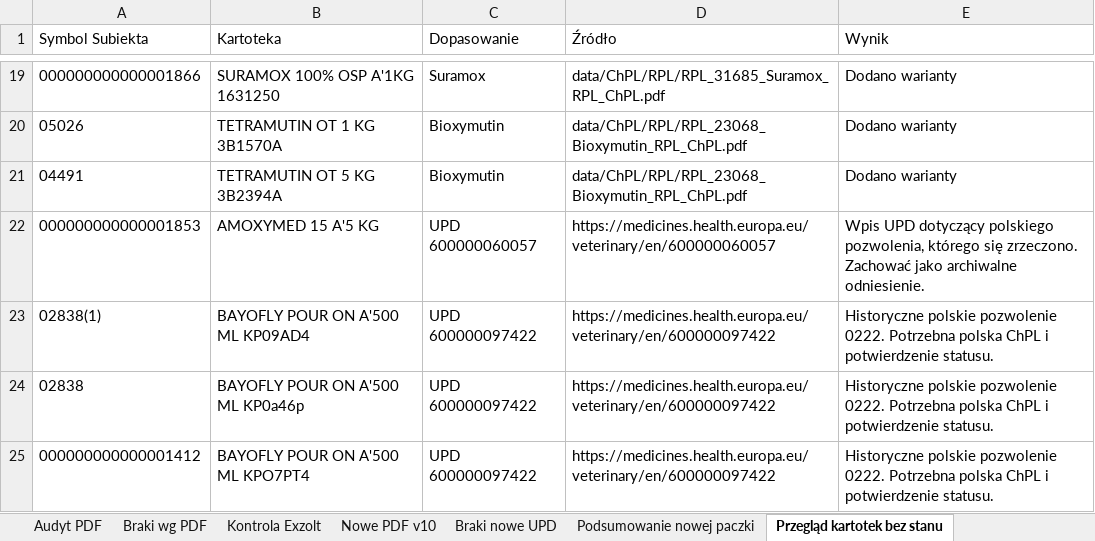
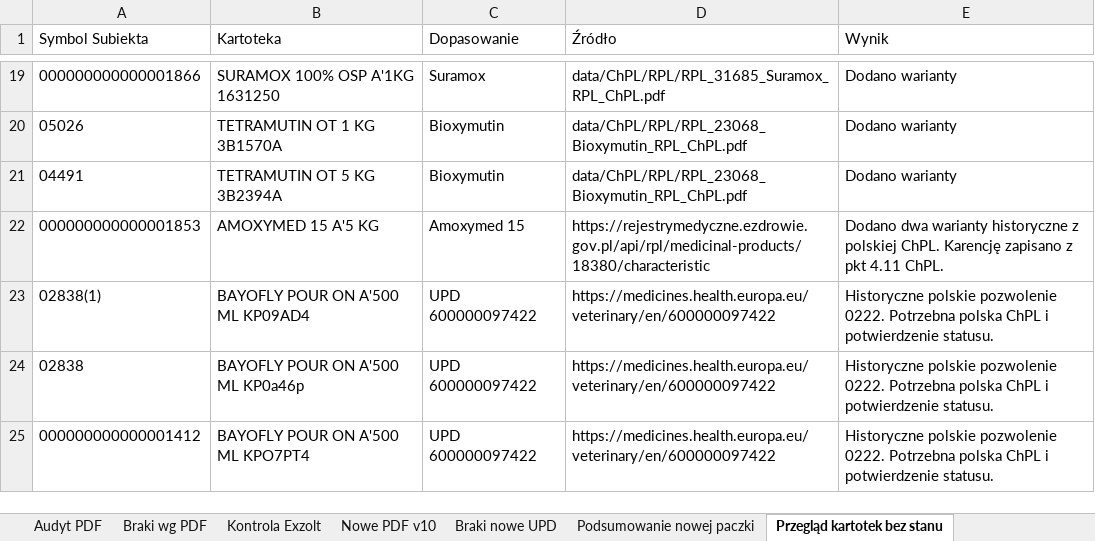
Before and after one commit to VViktorr/Karty-leczenia-zwierzat, an Excel workbook: data/Katalog_lekow_v10_scalony_ChPL.xlsx, sheet Przegląd kartotek bez stanu, drawn as a sheet; only a part is shown, gaps mark what is left out; values as stored, in another font and other column widths than the file's, no borders; the diff names each change by its address in the sheet, - before the commit and + after, or states it on an @@ line.

Commit message:
Uzupełnij archiwalne warianty Amoxymed 15 z polskiej ChPL [skip ci]

```diff
--- a/data/Katalog_lekow_v10_scalony_ChPL.xlsx (sheet Przegląd kartotek bez stanu)
+++ b/data/Katalog_lekow_v10_scalony_ChPL.xlsx (sheet Przegląd kartotek bez stanu)
-C22 (Dopasowanie): UPD 600000060057
+C22 (Dopasowanie): Amoxymed 15
-D22 (Źródło): https://medicines.health.europa.eu/veterinary/en/600000060057
+D22 (Źródło): https://rejestrymedyczne.ezdrowie.gov.pl/api/rpl/medicinal-products/18380/characteristic
-E22 (Wynik): Wpis UPD dotyczący polskiego pozwolenia, którego się zrzeczono. Zachować jako archiwalne odniesienie.
+E22 (Wynik): Dodano dwa warianty historyczne z polskiej ChPL. Karencję zapisano z pkt 4.11 ChPL.
```
Also changed, not shown: sheet Warianty, sheet Podsumowanie, charts or pictures.
